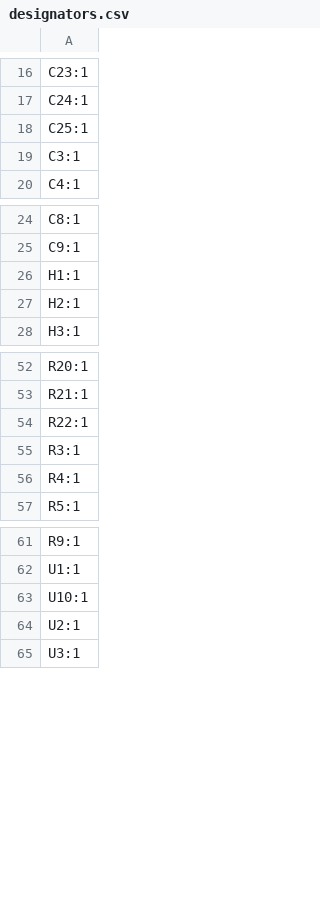
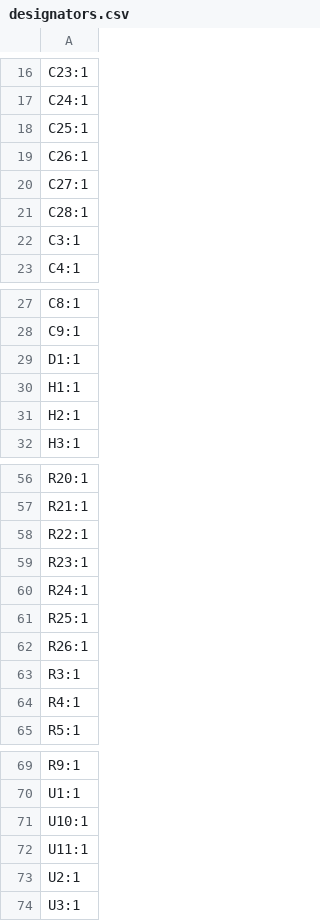
Before and after one commit to NinoBleus/ES2_Amplifier, a CSV file: pcb/audio-amplifier/production/designators.csv, drawn as a sheet; only a part is shown, gaps mark what is left out.

```diff
--- a/pcb/audio-amplifier/production/designators.csv
+++ b/pcb/audio-amplifier/production/designators.csv
@@ -18,2 +18,5 @@ C24:1
 C25:1
+C26:1
+C27:1
+C28:1
 C3:1
@@ -25,2 +28,3 @@ C8:1
 C9:1
+D1:1
 H1:1
@@ -54,2 +58,6 @@ R21:1
 R22:1
+R23:1
+R24:1
+R25:1
+R26:1
 R3:1
@@ -63,2 +71,3 @@ U1:1
 U10:1
+U11:1
 U2:1
```
Also changed, not shown: pcb/audio-amplifier/production/bom.csv, pcb/audio-amplifier/production/positions.csv, 7 other files.
